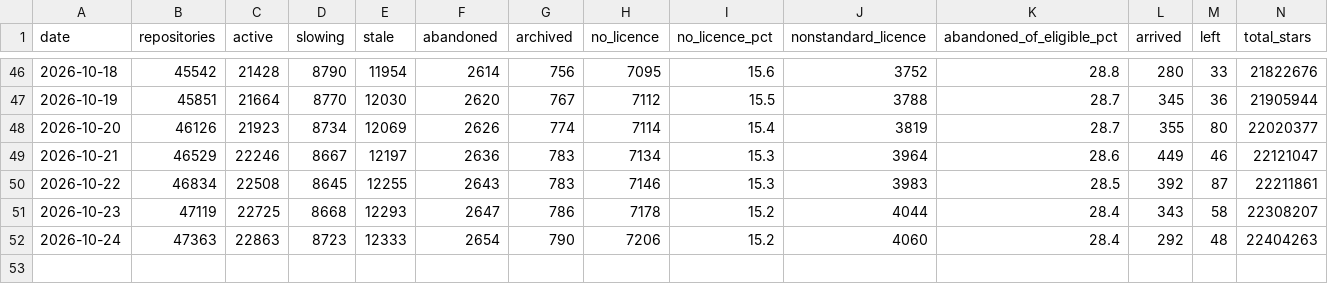
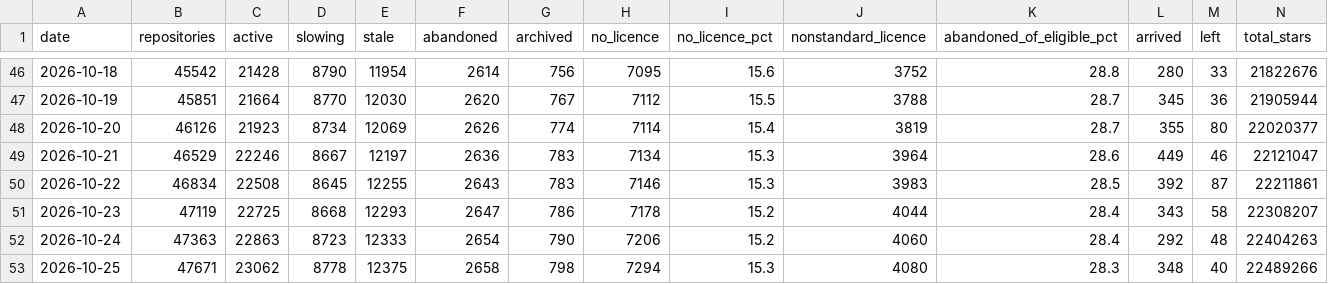
Before and after one commit to Keremozdemirra/agent-vitals, a CSV file: data/history.csv, drawn as a sheet; only a part is shown, gaps mark what is left out.

Commit message:
census 2026-10-25: 47671 repositories, +348 new

```diff
--- a/data/history.csv
+++ b/data/history.csv
@@ -52 +52,2 @@ date,repositories,active,slowing,stale,abandoned,archived,no_licence,no_licence_
 2026-10-24,47363,22863,8723,12333,2654,790,7206,15.2,4060,28.4,292,48,22404263
+2026-10-25,47671,23062,8778,12375,2658,798,7294,15.3,4080,28.3,348,40,22489266
```
Also changed, not shown: data/candidates.csv, 5 other files.
